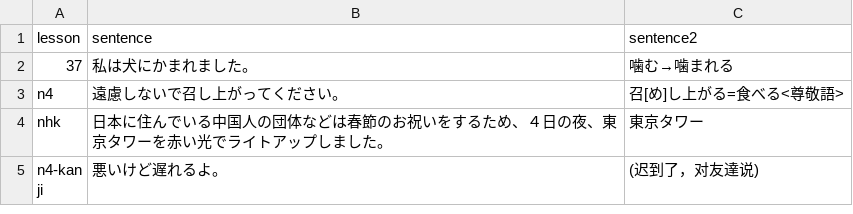
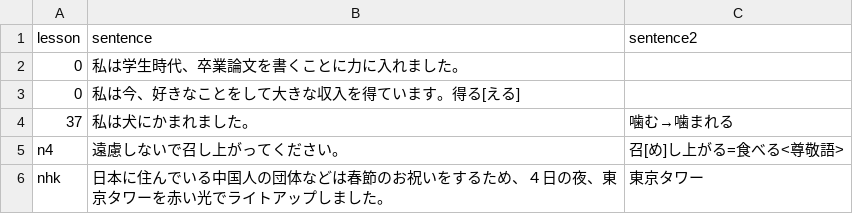
Before and after one commit to HenryLoveMiller/ja, a CSV file: jlptn4.csv, drawn as a sheet; only a part is shown; the shorter side is filled out with more unchanged rows; the diff names each change by its address in the sheet, - before the commit and + after, or states it on an @@ line.

Commit message:
Update jlptn4.csv

```diff
--- a/jlptn4.csv
+++ b/jlptn4.csv
+row 2: 0 | 私は学生時代、卒業論文を書くことに力に入れました。
+row 3: 0 | 私は今、好きなことをして大きな収入を得ています。得る[える]
```
